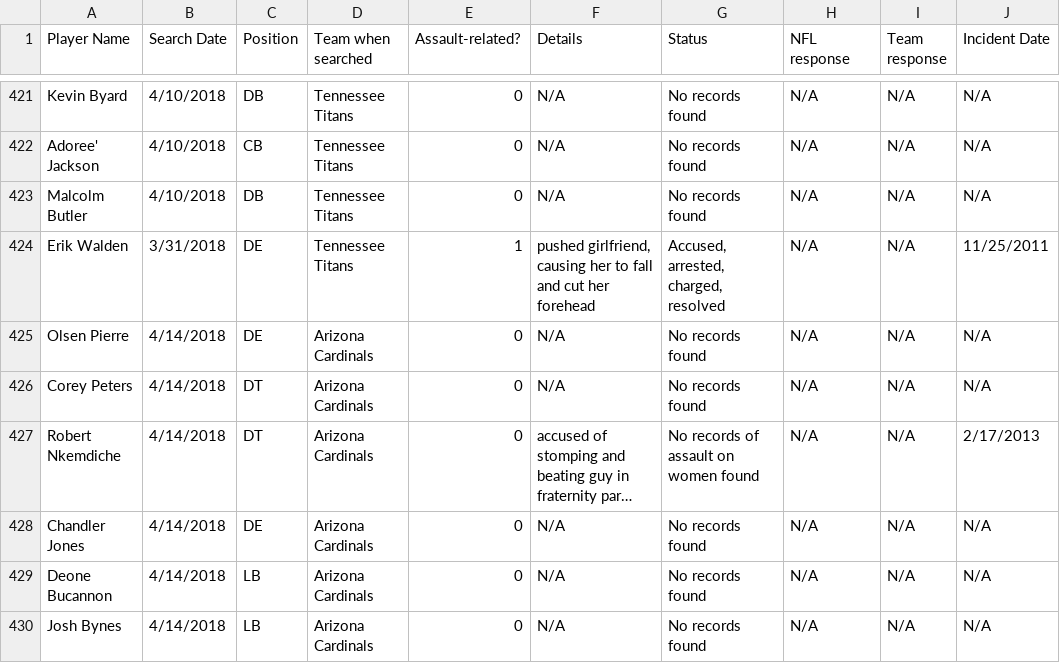
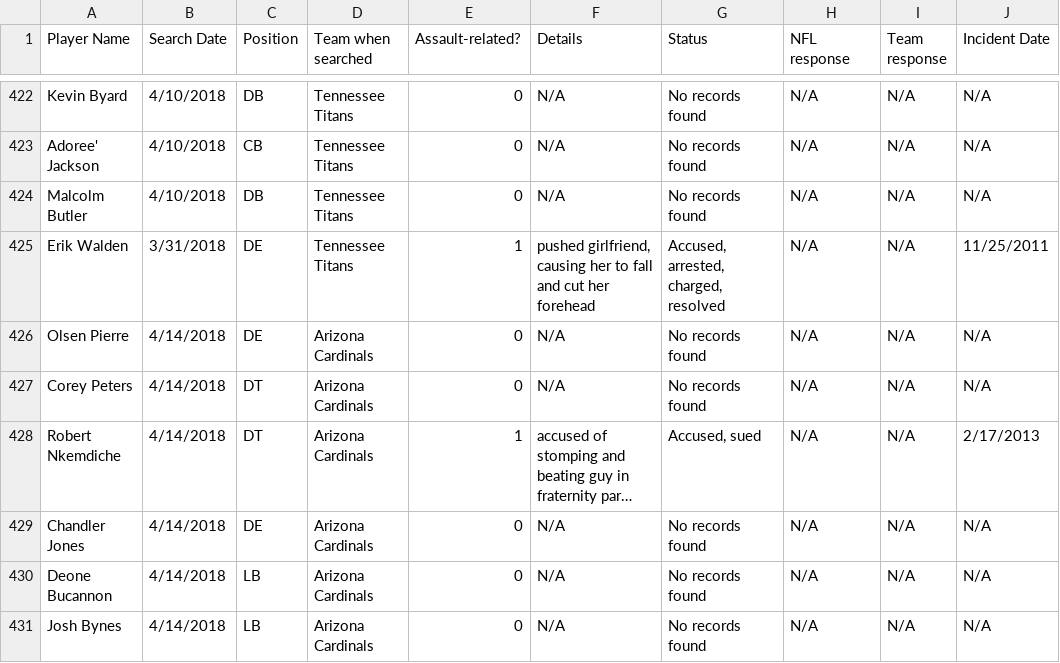
Before and after one commit to conservasian/draftwithrespectRepo, a CSV file: #dwr - Incidents.csv, drawn as a sheet; only a part is shown, gaps mark what is left out; long unchanged cells end in …; addresses are those after the commit; the diff covers the shown part only; the diff names each change by its address in the sheet, - before the commit and + after, or states it on an @@ line.

```diff
--- a/#dwr - Incidents.csv
+++ b/#dwr - Incidents.csv
-E428 (Assault-related?): 0
+E428 (Assault-related?): 1
-G428 (Status): No records of assault on women found
+G428 (Status): Accused, sued
```
Also changed, not shown: 1 added row and 45 edited cells elsewhere in this file, 10 other files.
